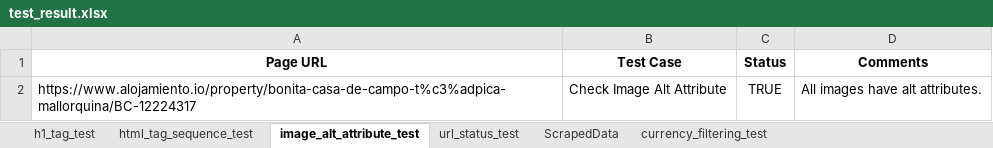
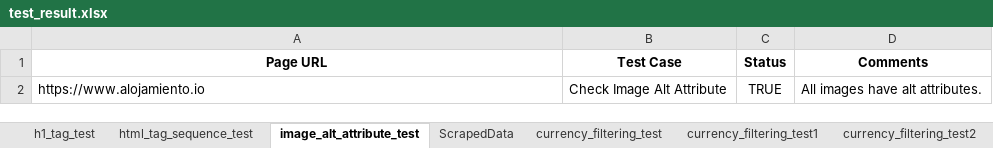
Before and after one commit to aa-nadim/automation-testing, an Excel workbook: reports/test_result.xlsx, sheet image_alt_attribute_test, drawn as a sheet; values as stored, in another font and other column widths than the file's, no borders; the diff names each change by its address in the sheet, - before the commit and + after, or states it on an @@ line.

```diff
--- a/reports/test_result.xlsx (sheet image_alt_attribute_test)
+++ b/reports/test_result.xlsx (sheet image_alt_attribute_test)
-sheet tab: url_status_test
+sheet tab: currency_filtering_test1
+sheet tab: currency_filtering_test2
-A2 (Page URL): https://www.alojamiento.io/property/bonita-casa-de-campo-t%c3%adpica-mallorquina/BC-12224317
+A2 (Page URL): https://www.alojamiento.io
```
Also changed, not shown: sheet currency_filtering_test, sheet html_tag_sequence_test, sheet h1_tag_test, sheet ScrapedData, other sheet tabs, 2 other files.
